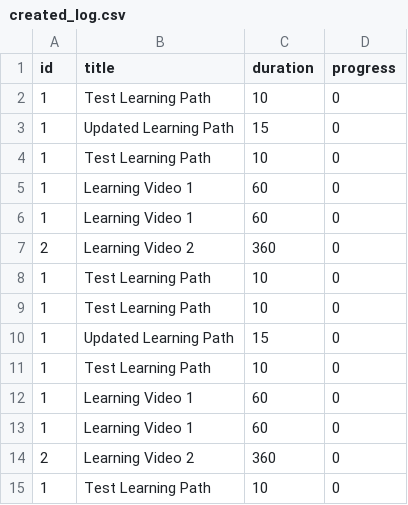
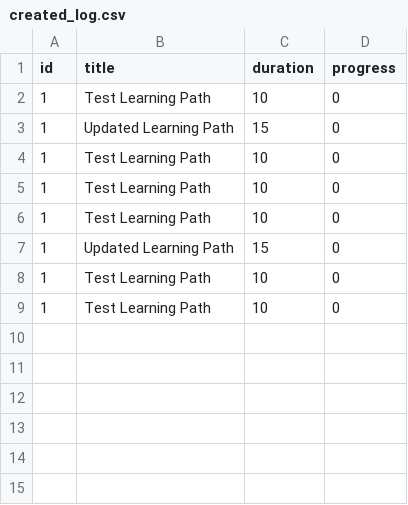
Before and after one commit to hillsera/CIDM6330-Final-Project, a CSV file: finalproject/projectarch/domain/created_log.csv, drawn as a sheet.

```diff
--- a/finalproject/projectarch/domain/created_log.csv
+++ b/finalproject/projectarch/domain/created_log.csv
@@ -4,5 +4,2 @@ id,title,duration,progress
 1,Test Learning Path,10,0
-1,Learning Video 1,60,0
-1,Learning Video 1,60,0
-2,Learning Video 2,360,0
 1,Test Learning Path,10,0
@@ -11,5 +8,2 @@ id,title,duration,progress
 1,Test Learning Path,10,0
-1,Learning Video 1,60,0
-1,Learning Video 1,60,0
-2,Learning Video 2,360,0
 1,Test Learning Path,10,0
```
Also changed, not shown: 5 other files.
